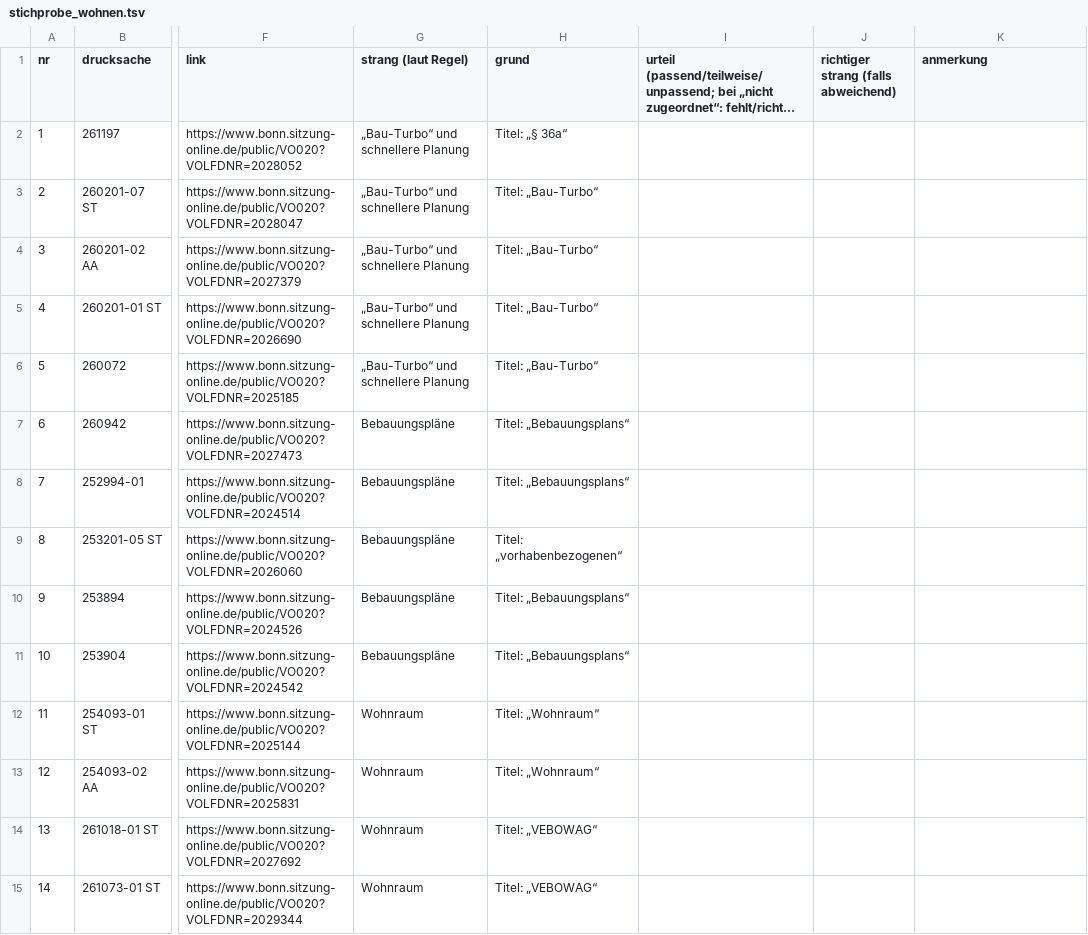
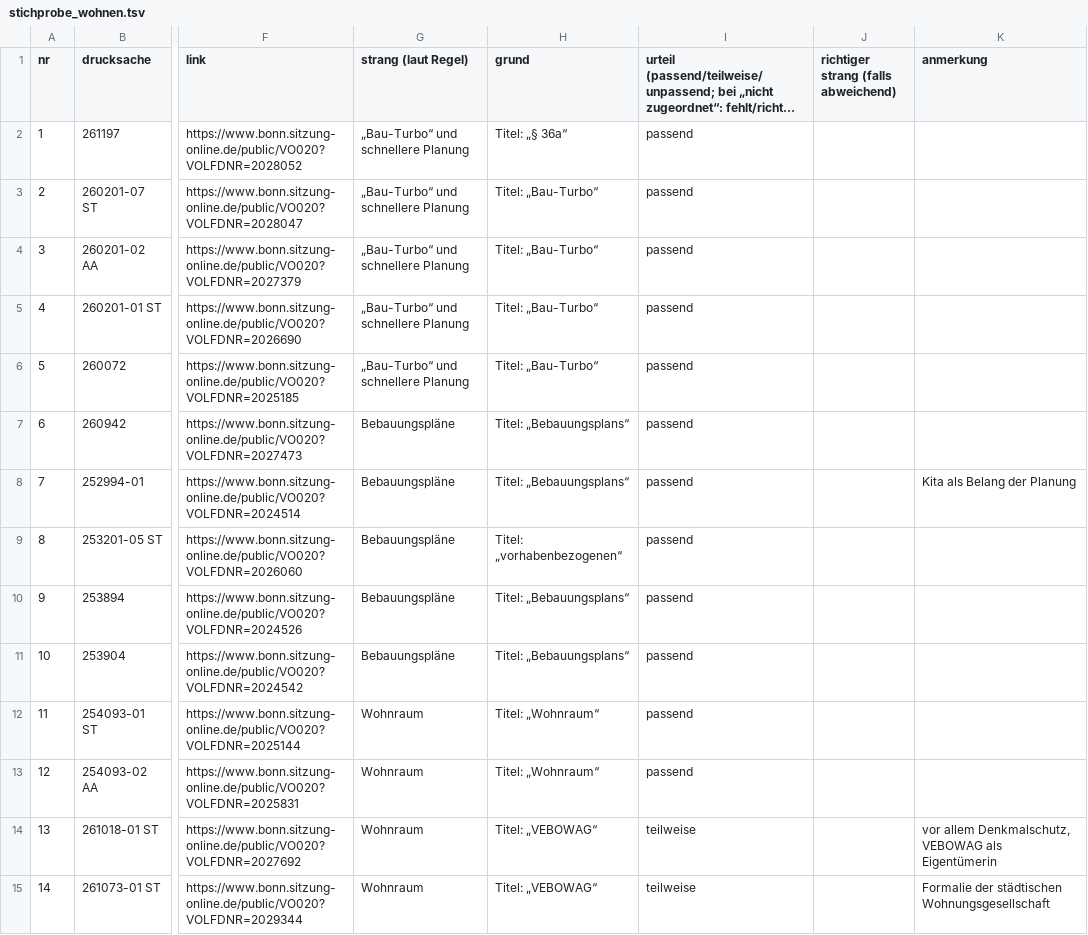
Before and after one commit to daimpad/allris-test, a TSV file: data/export/wohnen/stichprobe_wohnen.tsv, drawn as a sheet; only a part is shown, gaps mark what is left out; long unchanged cells end in …; the diff covers the shown part only; the diff names each change by its address in the sheet, - before the commit and + after, or states it on an @@ line.

```diff
--- a/data/export/wohnen/stichprobe_wohnen.tsv
+++ b/data/export/wohnen/stichprobe_wohnen.tsv
-I2:I13: (empty)
+I2:I13: passend
-K8 (anmerkung): (empty)
+K8 (anmerkung): Kita als Belang der Planung
-I14:I15: (empty)
+I14:I15: teilweise
-K14 (anmerkung): (empty)
+K14 (anmerkung): vor allem Denkmalschutz, VEBOWAG als Eigentümerin
-K15 (anmerkung): (empty)
+K15 (anmerkung): Formalie der städtischen Wohnungsgesellschaft
```
Also changed, not shown: 27 edited cells elsewhere in this file, 7 other files.
